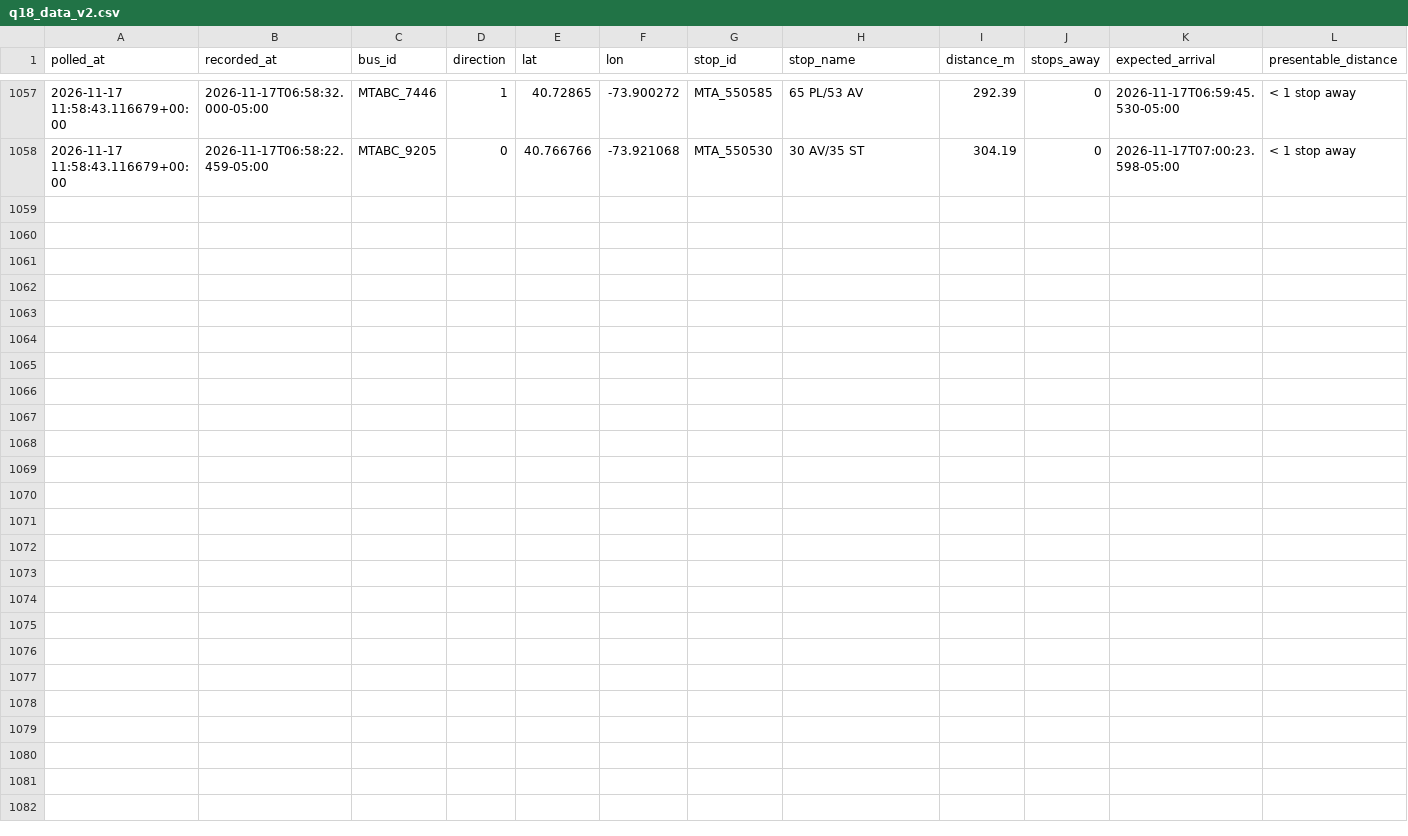
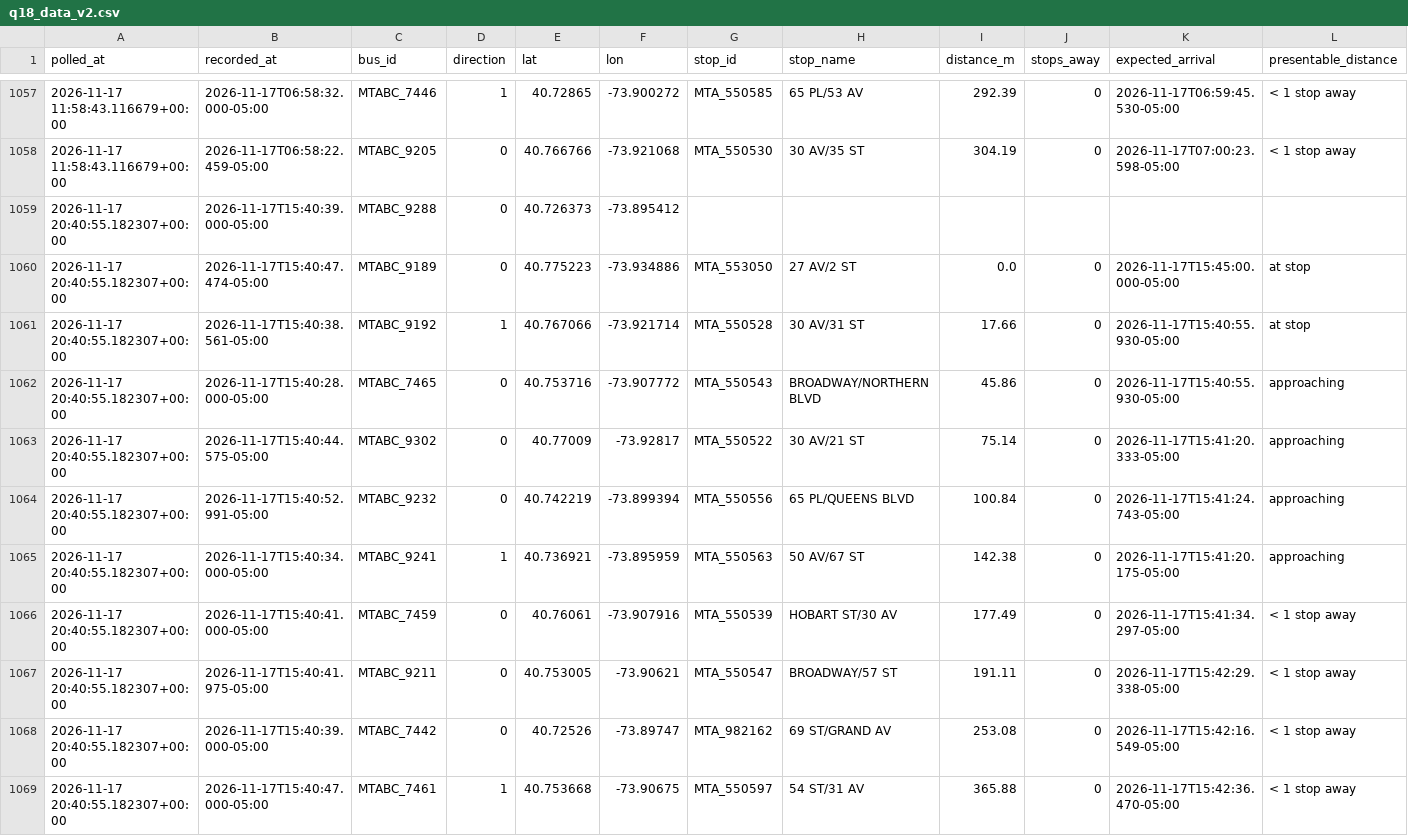
Before and after one commit to SayeedAfridii/q18-predictor, a CSV file: q18_data_v2.csv, drawn as a sheet; only a part is shown, gaps mark what is left out.

```diff
--- a/q18_data_v2.csv
+++ b/q18_data_v2.csv
@@ -1058 +1058,12 @@ polled_at,recorded_at,bus_id,direction,lat,lon,stop_id,stop_name,distance_m,stop
 2026-11-17 11:58:43.116679+00:00,2026-11-17T06:58:22.459-05:00,MTABC_9205,0,40.766766,-73.921068,MTA_550530,30 AV/35 ST,304.19,0,2026-11-17T07:00:23.598-05:00,< 1 stop away
+2026-11-17 20:40:55.182307+00:00,2026-11-17T15:40:39.000-05:00,MTABC_9288,0,40.726373,-73.895412,,,,,,
+2026-11-17 20:40:55.182307+00:00,2026-11-17T15:40:47.474-05:00,MTABC_9189,0,40.775223,-73.934886,MTA_553050,27 AV/2 ST,0.0,0,2026-11-17T15:45:00.000-05:00,at stop
+2026-11-17 20:40:55.182307+00:00,2026-11-17T15:40:38.561-05:00,MTABC_9192,1,40.767066,-73.921714,MTA_550528,30 AV/31 ST,17.66,0,2026-11-17T15:40:55.930-05:00,at stop
+2026-11-17 20:40:55.182307+00:00,2026-11-17T15:40:28.000-05:00,MTABC_7465,0,40.753716,-73.907772,MTA_550543,BROADWAY/NORTHERN BLVD,45.86,0,2026-11-17T15:40:55.930-05:00,approaching
+2026-11-17 20:40:55.182307+00:00,2026-11-17T15:40:44.575-05:00,MTABC_9302,0,40.77009,-73.92817,MTA_550522,30 AV/21 ST,75.14,0,2026-11-17T15:41:20.333-05:00,approaching
+2026-11-17 20:40:55.182307+00:00,2026-11-17T15:40:52.991-05:00,MTABC_9232,0,40.742219,-73.899394,MTA_550556,65 PL/QUEENS BLVD,100.84,0,2026-11-17T15:41:24.743-05:00,approaching
+2026-11-17 20:40:55.182307+00:00,2026-11-17T15:40:34.000-05:00,MTABC_9241,1,40.736921,-73.895959,MTA_550563,50 AV/67 ST,142.38,0,2026-11-17T15:41:20.175-05:00,approaching
+2026-11-17 20:40:55.182307+00:00,2026-11-17T15:40:41.000-05:00,MTABC_7459,0,40.76061,-73.907916,MTA_550539,HOBART ST/30 AV,177.49,0,2026-11-17T15:41:34.297-05:00,< 1 stop away
+2026-11-17 20:40:55.182307+00:00,2026-11-17T15:40:41.975-05:00,MTABC_9211,0,40.753005,-73.90621,MTA_550547,BROADWAY/57 ST,191.11,0,2026-11-17T15:42:29.338-05:00,< 1 stop away
+2026-11-17 20:40:55.182307+00:00,2026-11-17T15:40:39.000-05:00,MTABC_7442,0,40.72526,-73.89747,MTA_982162,69 ST/GRAND AV,253.08,0,2026-11-17T15:42:16.549-05:00,< 1 stop away
+2026-11-17 20:40:55.182307+00:00,2026-11-17T15:40:47.000-05:00,MTABC_7461,1,40.753668,-73.90675,MTA_550597,54 ST/31 AV,365.88,0,2026-11-17T15:42:36.470-05:00,< 1 stop away
```
